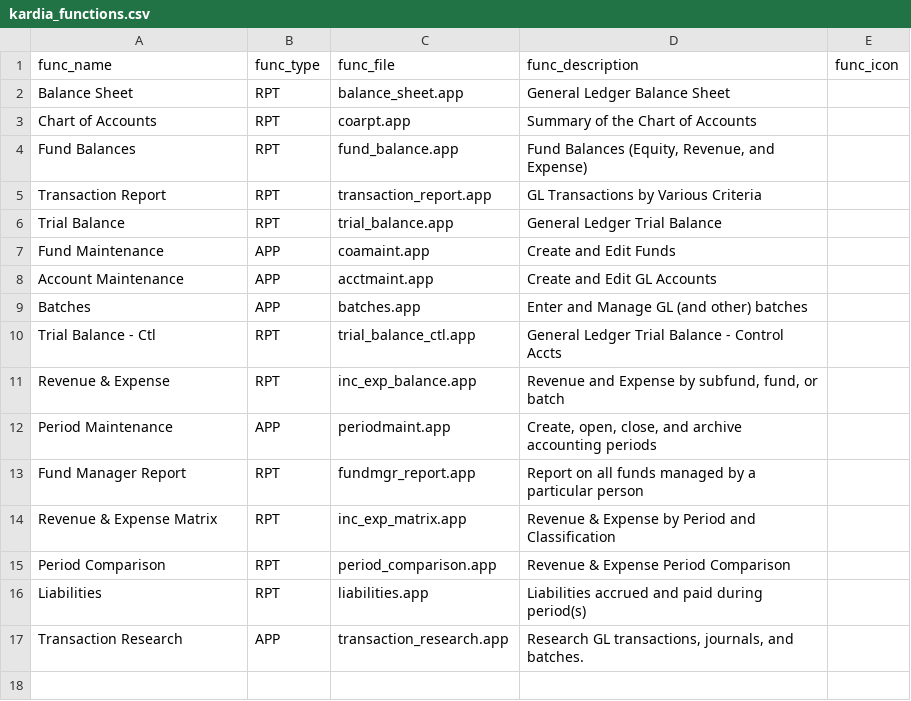
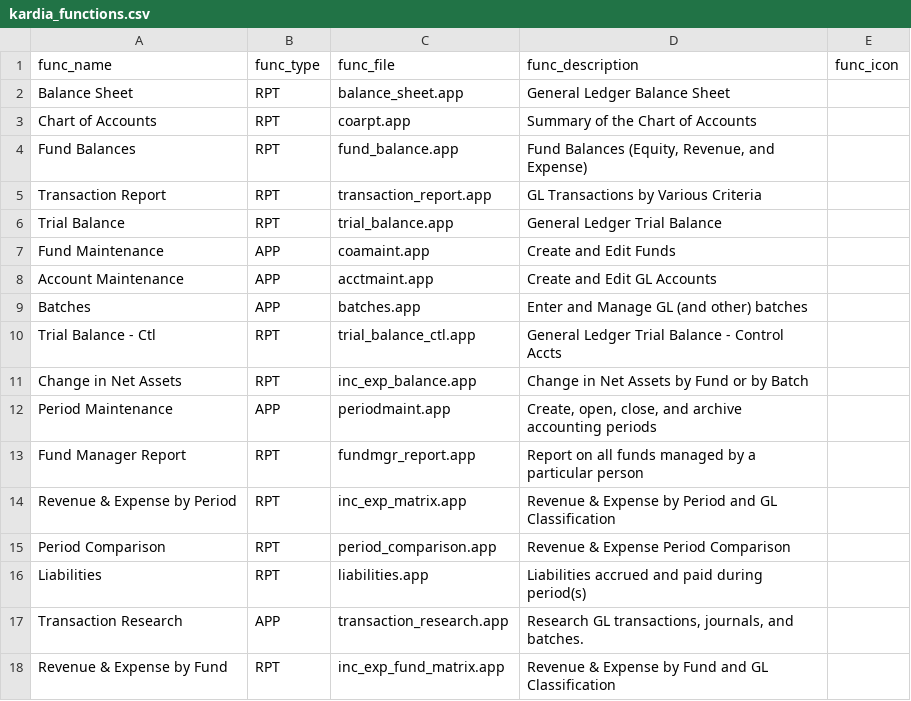
Before and after one commit to LightSys/kardia, a CSV file: kardia-app/modules/gl/kardia_functions.csv, drawn as a sheet.

Commit message:
Updates to revenue & expense balance report, rename to change in net assets.

```diff
--- a/kardia-app/modules/gl/kardia_functions.csv
+++ b/kardia-app/modules/gl/kardia_functions.csv
@@ -10,6 +10,6 @@ Batches,APP,batches.app,Enter and Manage GL (and other) batches,
 Trial Balance - Ctl,RPT,trial_balance_ctl.app,General Ledger Trial Balance - Control Accts,""
-Revenue & Expense,RPT,inc_exp_balance.app,"Revenue and Expense by subfund, fund, or batch",""
+Change in Net Assets,RPT,inc_exp_balance.app,"Change in Net Assets by Fund or by Batch",""
 Period Maintenance,APP,periodmaint.app,"Create, open, close, and archive accounting periods",
 Fund Manager Report,RPT,fundmgr_report.app,Report on all funds managed by a particular person,
-Revenue & Expense Matrix,RPT,inc_exp_matrix.app,Revenue & Expense by Period and Classification,
+Revenue & Expense by Period,RPT,inc_exp_matrix.app,Revenue & Expense by Period and GL Classification,
 Period Comparison,RPT,period_comparison.app,Revenue & Expense Period Comparison,
@@ -17 +17,2 @@ Liabilities,RPT,liabilities.app,Liabilities accrued and paid during period(s),
 Transaction Research,APP,transaction_research.app,"Research GL transactions, journals, and batches."
+Revenue & Expense by Fund,RPT,inc_exp_fund_matrix.app,Revenue & Expense by Fund and GL Classification,
```
Also changed, not shown: 3 other files.
